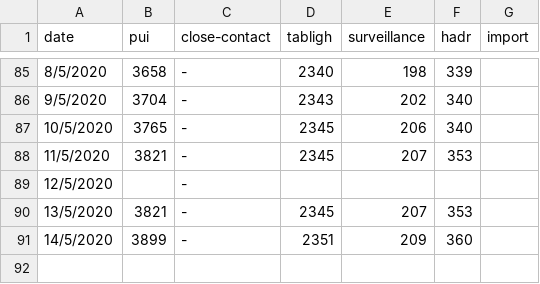
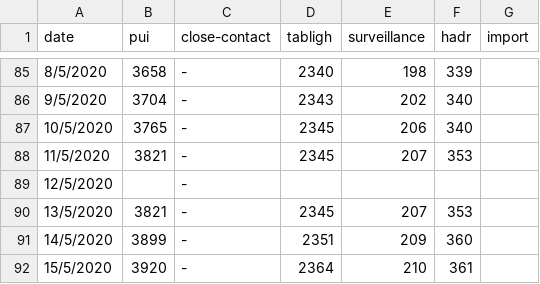
Before and after one commit to ynshung/covid-19-malaysia, a CSV file: covid-19-my-cases-types.csv, drawn as a sheet; only a part is shown, gaps mark what is left out; the diff names each change by its address in the sheet, - before the commit and + after, or states it on an @@ line.

```diff
--- a/covid-19-my-cases-types.csv
+++ b/covid-19-my-cases-types.csv
+row 92: 15/5/2020 | 3920 | - | 2364 | 210 | 361
```
Also changed, not shown: covid-19-malaysia.csv, covid-19-my-states-cases.csv.
